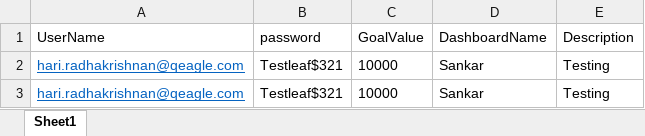
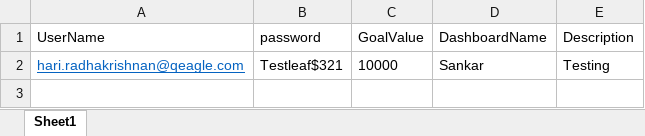
Before and after one commit to seleniumbootcamp/SeptemberBootcamp, an Excel workbook: data/CreateDashboard.xlsx, sheet Sheet1, drawn as a sheet; values as stored, in another font and other column widths than the file's, no borders; the diff names each change by its address in the sheet, - before the commit and + after, or states it on an @@ line.

```diff
--- a/data/CreateDashboard.xlsx (sheet Sheet1)
+++ b/data/CreateDashboard.xlsx (sheet Sheet1)
-row 3: hari.radhakrishnan@qeagle.com | Testleaf$321 | 10000 | Sankar | Testing
```
Also changed, not shown: 16 other files.
